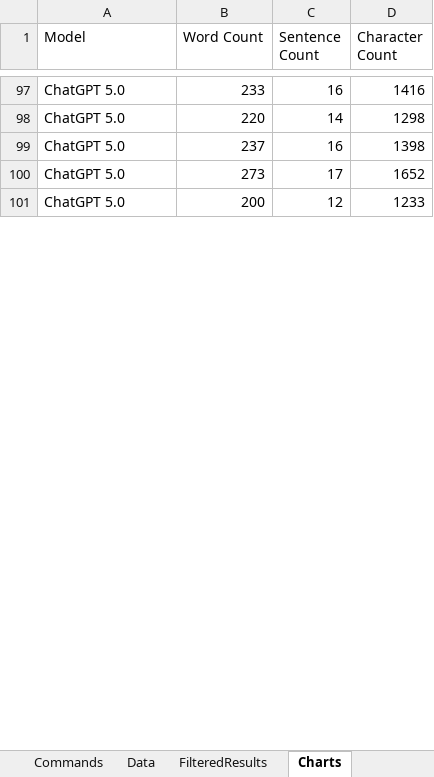
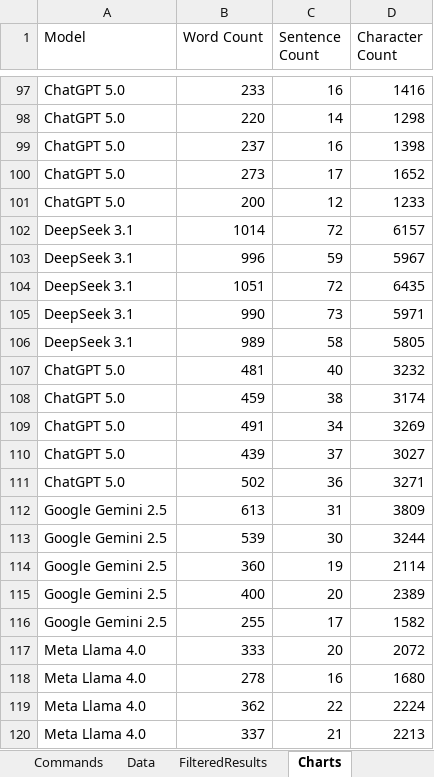
Before and after one commit to Hayd3ne/Projects, an Excel workbook: LLM Homogeneity Analysis/Dataset Manager.xlsm, sheet Charts, drawn as a sheet; only a part is shown, gaps mark what is left out; values as stored, in another font and other column widths than the file's, no borders; charts and pictures not drawn; the diff covers the shown part only; the diff names each change by its address in the sheet, - before the commit and + after, or states it on an @@ line.

```diff
--- a/LLM Homogeneity Analysis/Dataset Manager.xlsm (sheet Charts)
+++ b/LLM Homogeneity Analysis/Dataset Manager.xlsm (sheet Charts)
+row 102: DeepSeek 3.1 | 1014 | 72 | 6157
+row 103: DeepSeek 3.1 | 996 | 59 | 5967
+row 104: DeepSeek 3.1 | 1051 | 72 | 6435
+row 105: DeepSeek 3.1 | 990 | 73 | 5971
+row 106: DeepSeek 3.1 | 989 | 58 | 5805
+row 107: ChatGPT 5.0 | 481 | 40 | 3232
+row 108: ChatGPT 5.0 | 459 | 38 | 3174
+row 109: ChatGPT 5.0 | 491 | 34 | 3269
+row 110: ChatGPT 5.0 | 439 | 37 | 3027
+row 111: ChatGPT 5.0 | 502 | 36 | 3271
+row 112: Google Gemini 2.5 | 613 | 31 | 3809
+row 113: Google Gemini 2.5 | 539 | 30 | 3244
+row 114: Google Gemini 2.5 | 360 | 19 | 2114
+row 115: Google Gemini 2.5 | 400 | 20 | 2389
+row 116: Google Gemini 2.5 | 255 | 17 | 1582
+row 117: Meta Llama 4.0 | 333 | 20 | 2072
+row 118: Meta Llama 4.0 | 278 | 16 | 1680
+row 119: Meta Llama 4.0 | 362 | 22 | 2224
+row 120: Meta Llama 4.0 | 337 | 21 | 2213
```
Also changed, not shown: 131 added rows and 16 edited cells elsewhere in this sheet, sheet FilteredResults, sheet Data, charts or pictures, 2 other files.
